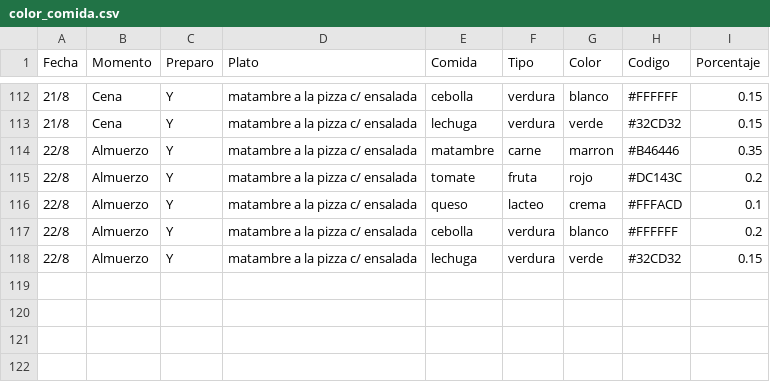
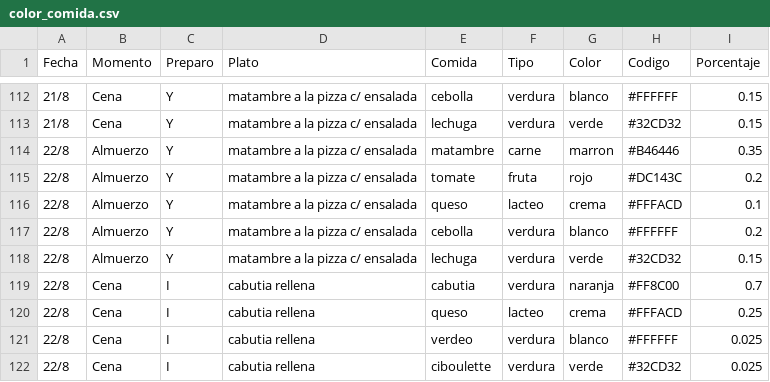
Before and after one commit to diegotanona/files, a CSV file: color_comida.csv, drawn as a sheet; only a part is shown, gaps mark what is left out; the diff names each change by its address in the sheet, - before the commit and + after, or states it on an @@ line.

Commit message:
Add files via upload

```diff
--- a/color_comida.csv
+++ b/color_comida.csv
+row 119: 22/8 | Cena | I | cabutia rellena | cabutia | verdura | naranja | #FF8C00 | 0.7
+row 120: 22/8 | Cena | I | cabutia rellena | queso | lacteo | crema | #FFFACD | 0.25
+row 121: 22/8 | Cena | I | cabutia rellena | verdeo | verdura | blanco | #FFFFFF | 0.025
+row 122: 22/8 | Cena | I | cabutia rellena | ciboulette | verdura | verde | #32CD32 | 0.025
```
